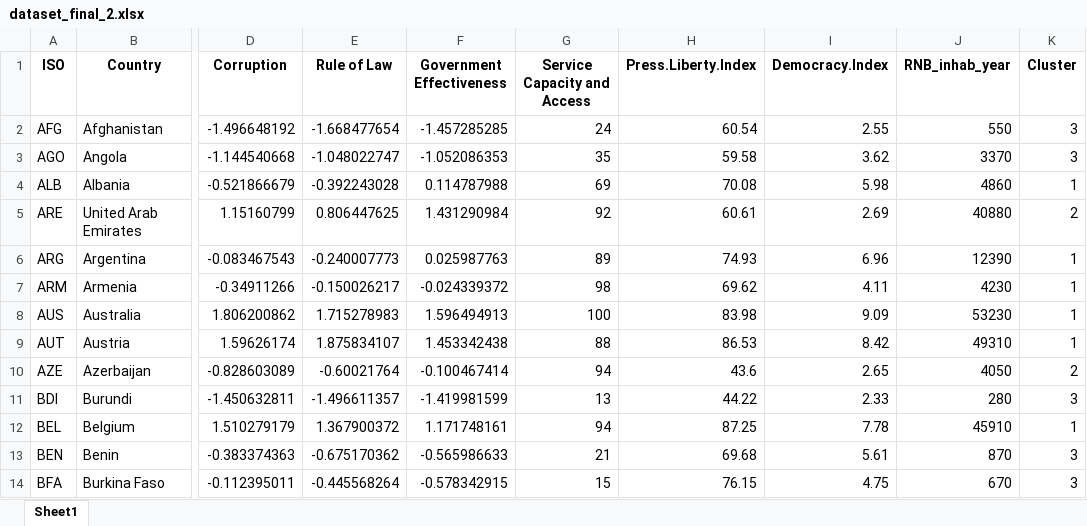
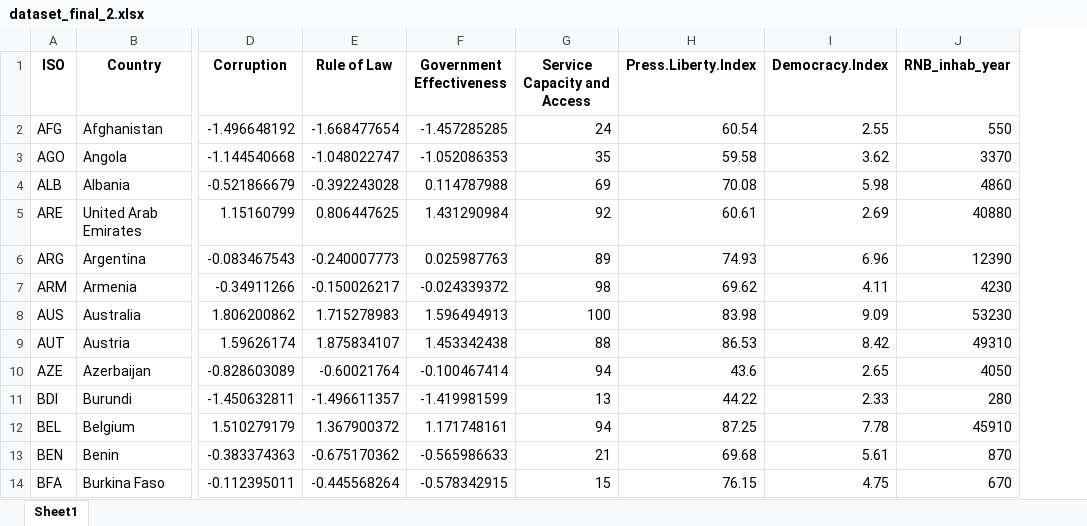
Before and after one commit to warint/covid-19, an Excel workbook: team9/files/Datasets/dataset_final_2.xlsx, sheet Sheet1, drawn as a sheet; only a part is shown, gaps mark what is left out; values as stored, in another font and other column widths than the file's, no borders; the diff names each change by its address in the sheet, - before the commit and + after, or states it on an @@ line.

```diff
--- a/team9/files/Datasets/dataset_final_2.xlsx (sheet Sheet1)
+++ b/team9/files/Datasets/dataset_final_2.xlsx (sheet Sheet1)
-column K (Cluster), rows 2-14: 3 | 3 | 1 | 2 | 1 | 1 | 1 | 1 | 2 | 3 | 1 | 3 | 3
```
Also changed, not shown: team9/files/dataset_covid19_cases_index.xlsx, team9/files/dataset_democracy_index.xlsx, 20 other files.
